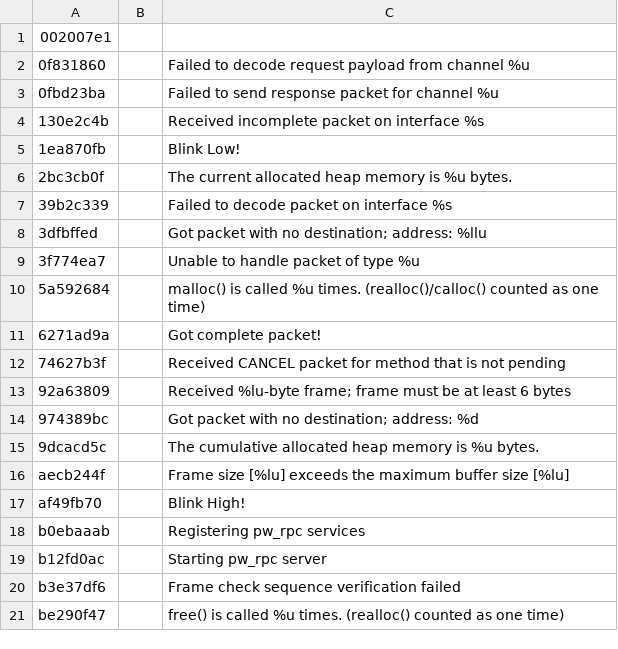
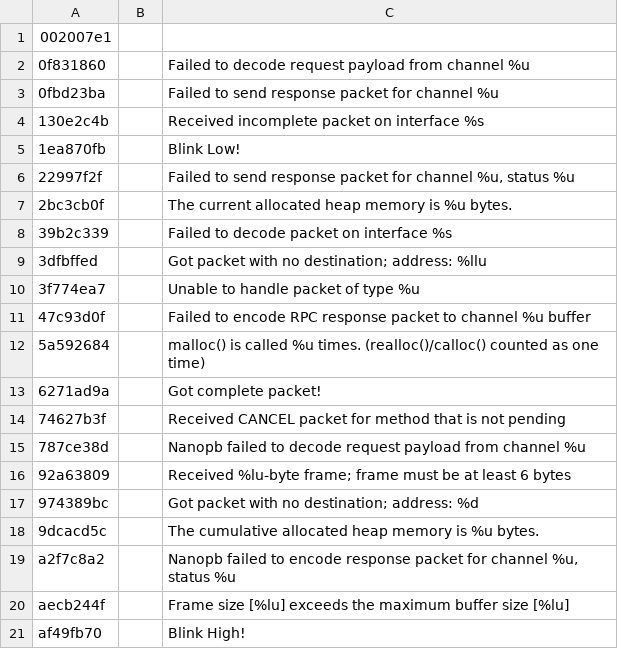
Before and after one commit to jwilliams55/pigweed-experimental, a CSV file: applications/rpc/tokenizer_database.csv, drawn as a sheet; only a part is shown; the shorter side is filled out with more unchanged rows.

```diff
--- a/applications/rpc/tokenizer_database.csv
+++ b/applications/rpc/tokenizer_database.csv
@@ -5,2 +5,3 @@
 1ea870fb,          ,"Blink Low!"
+22997f2f,          ,"Failed to send response packet for channel %u, status %u"
 2bc3cb0f,          ,"          The current allocated heap memory is %u bytes."
@@ -9,2 +10,3 @@
 3f774ea7,          ,"Unable to handle packet of type %u"
+47c93d0f,          ,"Failed to encode RPC response packet to channel %u buffer"
 5a592684,          ,"          malloc() is called %u times. (realloc()/calloc() counted as one time)"
@@ -12,2 +14,3 @@
 74627b3f,          ,"Received CANCEL packet for method that is not pending"
+787ce38d,          ,"Nanopb failed to decode request payload from channel %u"
 92a63809,          ,"Received %lu-byte frame; frame must be at least 6 bytes"
@@ -15,2 +18,3 @@
 9dcacd5c,          ,"          The cumulative allocated heap memory is %u bytes."
+a2f7c8a2,          ,"Nanopb failed to encode response packet for channel %u, status %u"
 aecb244f,          ,"Frame size [%lu] exceeds the maximum buffer size [%lu]"
```
Also changed, not shown: 10 other files.
